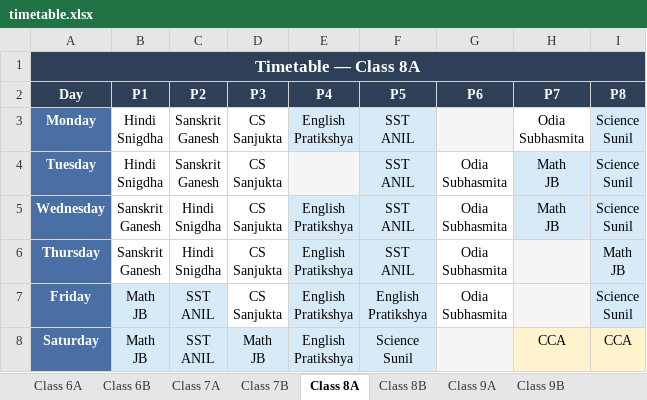
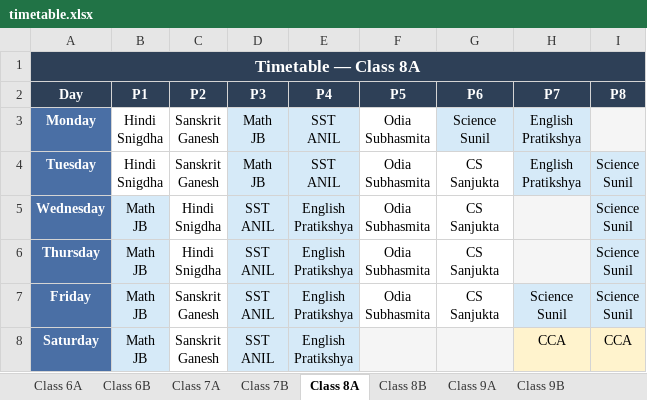
Before and after one commit to jangyabhr/school_timetable, an Excel workbook: timetable.xlsx, sheet Class 8A, drawn as a sheet; values as stored, in another font and other column widths than the file's, no borders; ↵ is a line break in a cell; the diff names each change by its address in the sheet, - before the commit and + after, or states it on an @@ line.

```diff
--- a/timetable.xlsx (sheet Class 8A)
+++ b/timetable.xlsx (sheet Class 8A)
-D3:D4 (P3): CS ↵ Sanjukta
+D3:D4 (P3): Math ↵ JB
-D3:D7 fill: none
+D3:D7 fill: #D6EAF8
-E3 (P4): English ↵ Pratikshya
+E3 (P4): SST ↵ ANIL
-F3:F6 (P5): SST ↵ ANIL
+F3:F6 (P5): Odia ↵ Subhasmita
-F3:F7 fill: #D6EAF8
+F3:F7 fill: none
-G3 (P6): (empty)
+G3 (P6): Science ↵ Sunil
-G3 fill: #F5F5F5
+G3 fill: #D6EAF8
-H3 (P7): Odia ↵ Subhasmita
+H3 (P7): English ↵ Pratikshya
-H3 fill: none
+H3 fill: #D6EAF8
-I3 (P8): Science ↵ Sunil
+I3 (P8): (empty)
-I3 fill: #D6EAF8
+I3 fill: #F5F5F5
-E4 (P4): (empty)
+E4 (P4): SST ↵ ANIL
-E4 fill: #F5F5F5
+E4 fill: #D6EAF8
-G4:G7 (P6): Odia ↵ Subhasmita
+G4:G7 (P6): CS ↵ Sanjukta
-H4 (P7): Math ↵ JB
+H4 (P7): English ↵ Pratikshya
-B5:B6 (P1): Sanskrit ↵ Ganesh
+B5:B6 (P1): Math ↵ JB
-B5:B6 fill: none
+B5:B6 fill: #D6EAF8
-D5:D7 (P3): CS ↵ Sanjukta
+D5:D7 (P3): SST ↵ ANIL
-H5 (P7): Math ↵ JB
+H5 (P7): (empty)
-H5 fill: #D6EAF8
+H5 fill: #F5F5F5
-I6 (P8): Math ↵ JB
+I6 (P8): Science ↵ Sunil
-C7:C8 (P2): SST ↵ ANIL
+C7:C8 (P2): Sanskrit ↵ Ganesh
-C7:C8 fill: #D6EAF8
+C7:C8 fill: none
-F7 (P5): English ↵ Pratikshya
+F7 (P5): Odia ↵ Subhasmita
-H7 (P7): (empty)
+H7 (P7): Science ↵ Sunil
-H7 fill: #F5F5F5
+H7 fill: #D6EAF8
-D8 (P3): Math ↵ JB
+D8 (P3): SST ↵ ANIL
-F8 (P5): Science ↵ Sunil
+F8 (P5): (empty)
-F8 fill: #D6EAF8
+F8 fill: #F5F5F5
```
Also changed, not shown: sheet Sanjukta, sheet Srikant, sheet Subhasmita, sheet Class 10A, sheet Class 9A, sheet Class 6A, 23 more sheets, 3 other files.
